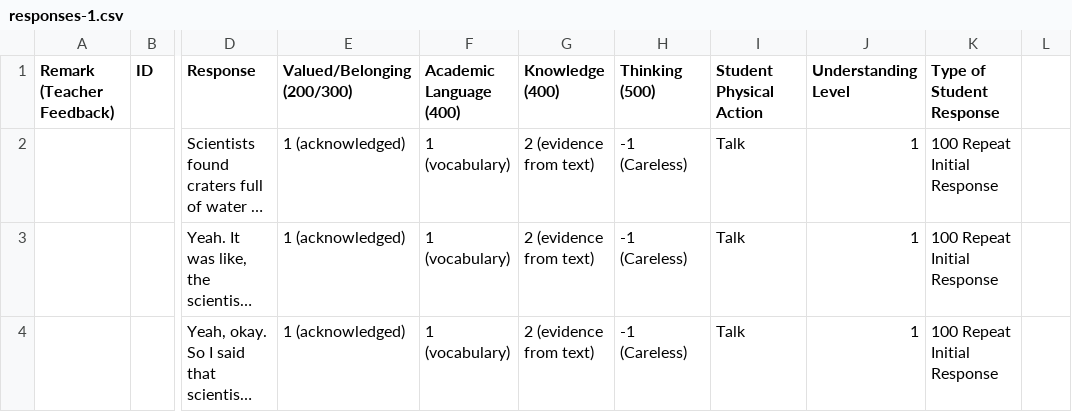
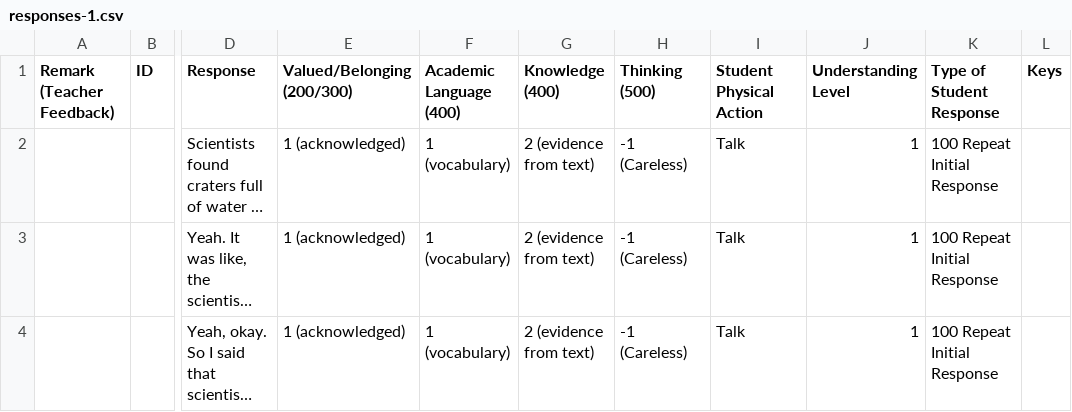
Before and after one commit to bferster/liza, a CSV file: data/responses-1.csv, drawn as a sheet; only a part is shown, gaps mark what is left out; long unchanged cells end in …; the diff names each change by its address in the sheet, - before the commit and + after, or states it on an @@ line.

```diff
--- a/data/responses-1.csv
+++ b/data/responses-1.csv
-L1: (empty)
+L1: Keys
```
Also changed, not shown: data/config-1.csv, data/config-2.csv, 3 other files.
